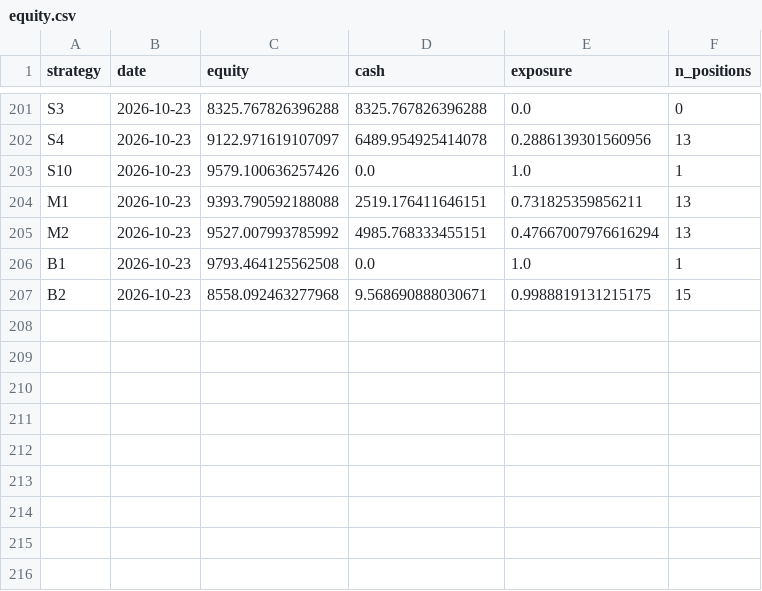
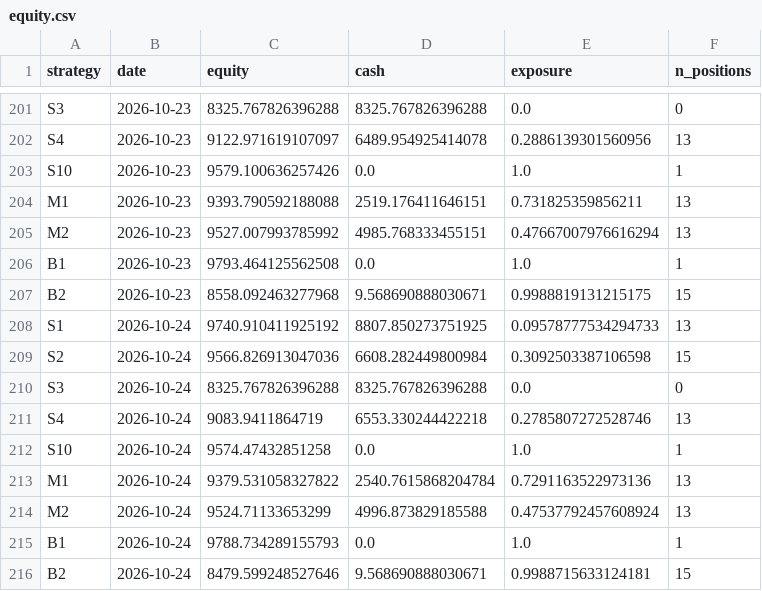
Before and after one commit to mylanreijnen2003-bot/TBotai, a CSV file: state/equity.csv, drawn as a sheet; only a part is shown, gaps mark what is left out.

```diff
--- a/state/equity.csv
+++ b/state/equity.csv
@@ -207 +207,10 @@ B1,2026-10-23,9793.464125562508,0.0,1.0,1
 B2,2026-10-23,8558.092463277968,9.568690888030671,0.9988819131215175,15
+S1,2026-10-24,9740.910411925192,8807.850273751925,0.09578777534294733,13
+S2,2026-10-24,9566.826913047036,6608.282449800984,0.3092503387106598,15
+S3,2026-10-24,8325.767826396288,8325.767826396288,0.0,0
+S4,2026-10-24,9083.9411864719,6553.330244422218,0.2785807272528746,13
+S10,2026-10-24,9574.47432851258,0.0,1.0,1
+M1,2026-10-24,9379.531058327822,2540.7615868204784,0.7291163522973136,13
+M2,2026-10-24,9524.71133653299,4996.873829185588,0.47537792457608924,13
+B1,2026-10-24,9788.734289155793,0.0,1.0,1
+B2,2026-10-24,8479.599248527646,9.568690888030671,0.9988715633124181,15
```
Also changed, not shown: state/observations.csv, state/runs.csv, 3 other files.
